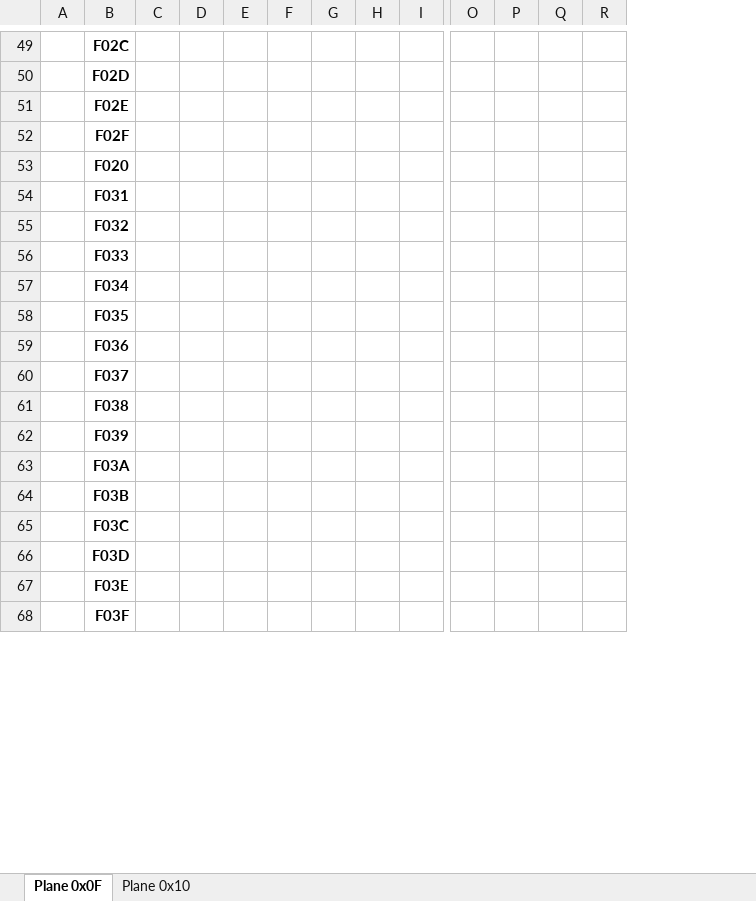
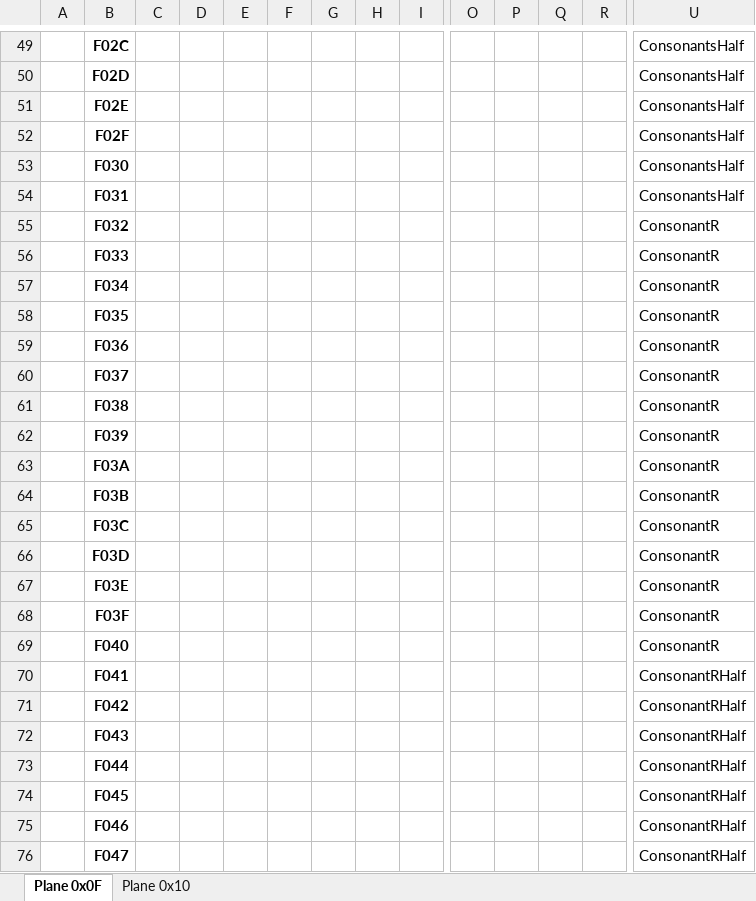
Before and after one commit to curioustorvald/Terrarum-sans-bitmap, an Excel workbook: PUA_allocation_chart.xlsx, sheet Plane 0x0F, drawn as a sheet; only a part is shown, gaps mark what is left out; values as stored, in another font and other column widths than the file's, no borders; rows hold the shown columns only; the diff covers the shown part only; the diff names each change by its address in the sheet, - before the commit and + after, or states it on an @@ line.

```diff
--- a/PUA_allocation_chart.xlsx (sheet Plane 0x0F)
+++ b/PUA_allocation_chart.xlsx (sheet Plane 0x0F)
+column U, rows 49-68: ConsonantsHalf | ConsonantsHalf | ConsonantsHalf | ConsonantsHalf | ConsonantsHalf | ConsonantsHalf | ConsonantR | ConsonantR | ConsonantR | ConsonantR | ConsonantR | ConsonantR | ConsonantR | ConsonantR | ConsonantR | ConsonantR | ConsonantR | ConsonantR | ConsonantR | ConsonantR
-B53: F020
+B53: F030
+row 69:  | F040 |  |  |  |  |  |  |  |  |  |  |  | ConsonantR
+row 70:  | F041 |  |  |  |  |  |  |  |  |  |  |  | ConsonantRHalf
+row 71:  | F042 |  |  |  |  |  |  |  |  |  |  |  | ConsonantRHalf
+row 72:  | F043 |  |  |  |  |  |  |  |  |  |  |  | ConsonantRHalf
+row 73:  | F044 |  |  |  |  |  |  |  |  |  |  |  | ConsonantRHalf
+row 74:  | F045 |  |  |  |  |  |  |  |  |  |  |  | ConsonantRHalf
+row 75:  | F046 |  |  |  |  |  |  |  |  |  |  |  | ConsonantRHalf
+row 76:  | F047 |  |  |  |  |  |  |  |  |  |  |  | ConsonantRHalf
```
Also changed, not shown: 24 added rows, 1 edited cell, cell formats and merged cells elsewhere in this sheet, 4 other files.
